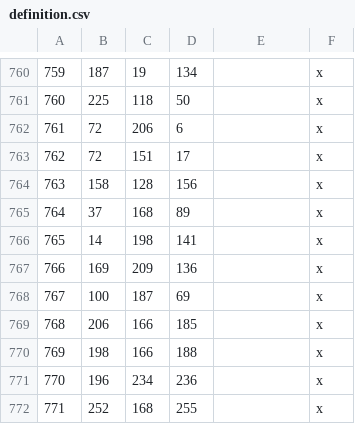
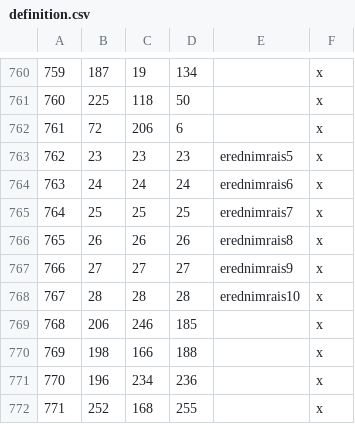
Before and after one commit to terrapass/RealmsInExile, a CSV file: LotRRealmsInExileDev/map_data/definition.csv, drawn as a sheet; only a part is shown, gaps mark what is left out.

```diff
--- a/LotRRealmsInExileDev/map_data/definition.csv
+++ b/LotRRealmsInExileDev/map_data/definition.csv
@@ -762,9 +762,9 @@
 761;72;206;6;;x
-762;72;151;17;;x
-763;158;128;156;;x
-764;37;168;89;;x
-765;14;198;141;;x
-766;169;209;136;;x
-767;100;187;69;;x
-768;206;166;185;;x
+762;23;23;23;erednimrais5;x
+763;24;24;24;erednimrais6;x
+764;25;25;25;erednimrais7;x
+765;26;26;26;erednimrais8;x
+766;27;27;27;erednimrais9;x
+767;28;28;28;erednimrais10;x
+768;206;246;185;;x
 769;198;166;188;;x
```
Also changed, not shown: 8 other files.
